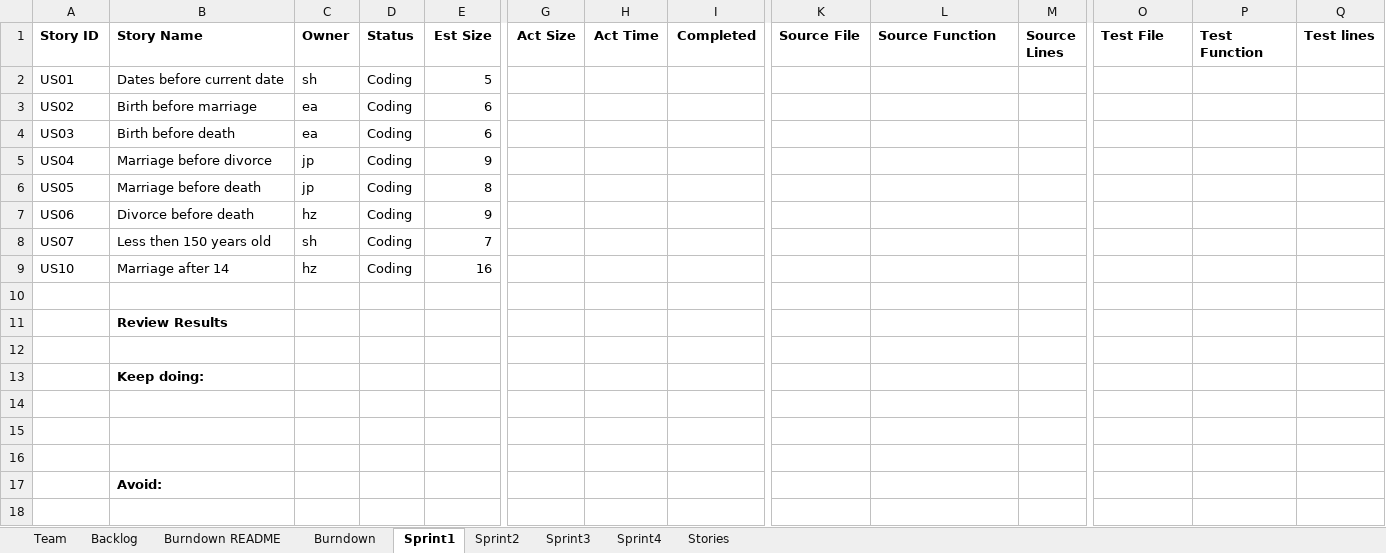
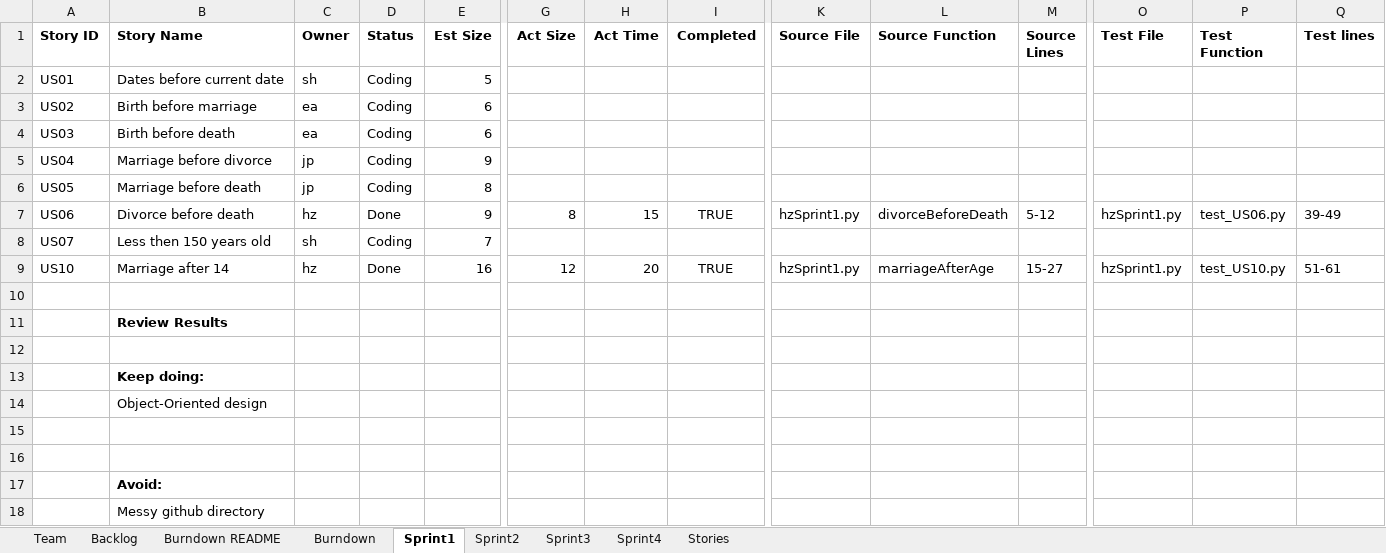
Before and after one commit to jjjpanda/SSW-555, an Excel workbook: TeamXXReport.xlsx, sheet Sprint1, drawn as a sheet; only a part is shown, gaps mark what is left out; values as stored, in another font and other column widths than the file's, no borders; rows hold the shown columns only; the diff names each change by its address in the sheet, - before the commit and + after, or states it on an @@ line.

Commit message:
excel hz sprint 1 update

```diff
--- a/TeamXXReport.xlsx (sheet Sprint1)
+++ b/TeamXXReport.xlsx (sheet Sprint1)
-D7 (Status): Coding
+D7 (Status): Done
-G7 (Act Size): (empty)
+G7 (Act Size): 8
-H7 (Act Time): (empty)
+H7 (Act Time): 15
-I7 (Completed): (empty)
+I7 (Completed): TRUE
-K7 (Source File): (empty)
+K7 (Source File): hzSprint1.py
-L7 (Source Function): (empty)
+L7 (Source Function): divorceBeforeDeath
-M7 (Source Lines): (empty)
+M7 (Source Lines): 5-12
-O7 (Test File): (empty)
+O7 (Test File): hzSprint1.py
-P7 (Test Function): (empty)
+P7 (Test Function): test_US06.py
-Q7 (Test lines): (empty)
+Q7 (Test lines): 39-49
-D9 (Status): Coding
+D9 (Status): Done
-G9 (Act Size): (empty)
+G9 (Act Size): 12
-H9 (Act Time): (empty)
+H9 (Act Time): 20
-I9 (Completed): (empty)
+I9 (Completed): TRUE
-K9 (Source File): (empty)
+K9 (Source File): hzSprint1.py
-L9 (Source Function): (empty)
+L9 (Source Function): marriageAfterAge
-M9 (Source Lines): (empty)
+M9 (Source Lines): 15-27
-O9 (Test File): (empty)
+O9 (Test File): hzSprint1.py
-P9 (Test Function): (empty)
+P9 (Test Function): test_US10.py
-Q9 (Test lines): (empty)
+Q9 (Test lines): 51-61
-B14 (Story Name): (empty)
+B14 (Story Name): Object-Oriented design
+row 18:  | Messy github directory
```
